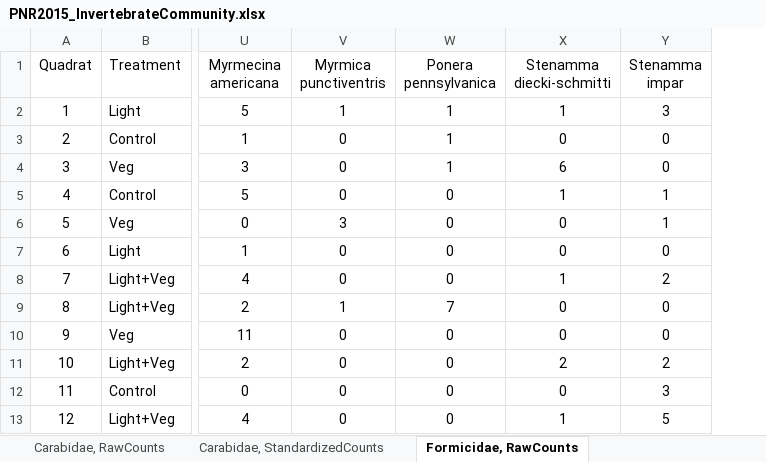
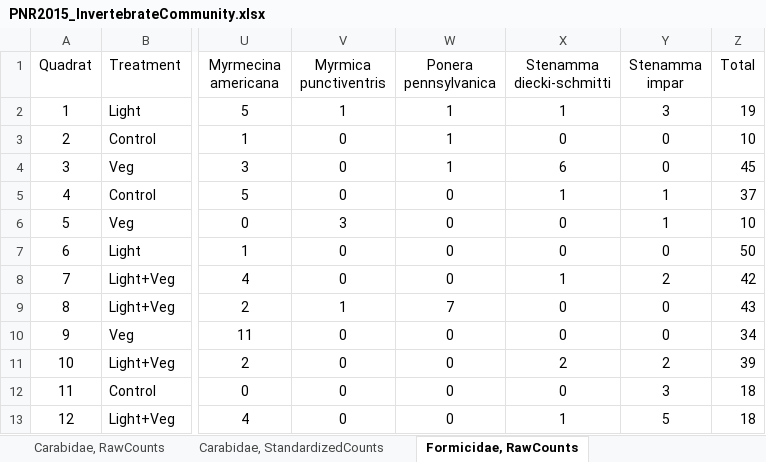
Before and after one commit to KPerryLab/PNR_Arthropods, an Excel workbook: Data/Raw/PNR2015_InvertebrateCommunity.xlsx, sheet Formicidae, RawCounts, drawn as a sheet; only a part is shown, gaps mark what is left out; values as stored, in another font and other column widths than the file's, no borders; the diff names each change by its address in the sheet, - before the commit and + after, or states it on an @@ line.

Commit message:
updated

```diff
--- a/Data/Raw/PNR2015_InvertebrateCommunity.xlsx (sheet Formicidae, RawCounts)
+++ b/Data/Raw/PNR2015_InvertebrateCommunity.xlsx (sheet Formicidae, RawCounts)
+column Z (Total), rows 2-13: 19 | 10 | 45 | 37 | 10 | 50 | 42 | 43 | 34 | 39 | 18 | 18
```
